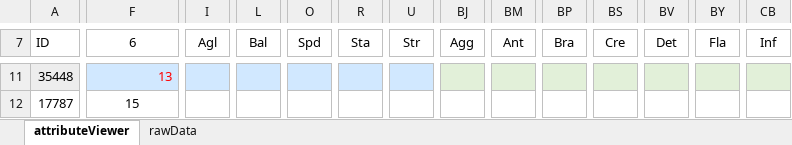
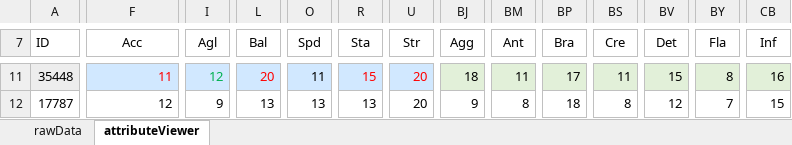
Before and after one commit to kwils92/attributeTracker_ehm, an Excel workbook: attributeTracker.xlsm, sheet attributeViewer, drawn as a sheet; only a part is shown, gaps mark what is left out; values as stored, in another font and other column widths than the file's, no borders; charts and pictures not drawn; the diff covers the shown part only; the diff names each change by its address in the sheet, - before the commit and + after, or states it on an @@ line.

Commit message:
Add files via upload
* For loop issue fixed
* Data being sorted correctly
* Inefficient Loops
* Backed up to experiment with more efficient loops

```diff
--- a/attributeTracker.xlsm (sheet attributeViewer)
+++ b/attributeTracker.xlsm (sheet attributeViewer)
@@ sheet tab order changed: rawData | attributeViewer @@
-F7: 6
+F7: Acc
-F11 (Acc): 13
+F11 (Acc): 11
-I11 (Agl): (empty)
+I11 (Agl): 12
-L11 (Bal): (empty)
+L11 (Bal): 20
-O11 (Spd): (empty)
+O11 (Spd): 11
-R11 (Sta): (empty)
+R11 (Sta): 15
-U11:U12 (Str): (empty)
+U11:U12 (Str): 20
-BJ11 (Agg): (empty)
+BJ11 (Agg): 18
-BM11 (Ant): (empty)
+BM11 (Ant): 11
-BP11 (Bra): (empty)
+BP11 (Bra): 17
-BS11 (Cre): (empty)
+BS11 (Cre): 11
-BV11 (Det): (empty)
+BV11 (Det): 15
-BY11 (Fla): (empty)
+BY11 (Fla): 8
-CB11 (Inf): (empty)
+CB11 (Inf): 16
-F12 (Acc): 15
+F12 (Acc): 12
-F12 alignment: center
+F12 alignment: right
-I12 (Agl): (empty)
+I12 (Agl): 9
-L12 (Bal): (empty)
+L12 (Bal): 13
-O12 (Spd): (empty)
+O12 (Spd): 13
-R12 (Sta): (empty)
+R12 (Sta): 13
-BJ12 (Agg): (empty)
+BJ12 (Agg): 9
-BM12 (Ant): (empty)
+BM12 (Ant): 8
-BP12 (Bra): (empty)
+BP12 (Bra): 18
-BS12 (Cre): (empty)
+BS12 (Cre): 8
-BV12 (Det): (empty)
+BV12 (Det): 12
-BY12 (Fla): (empty)
+BY12 (Fla): 7
-CB12 (Inf): (empty)
+CB12 (Inf): 15
```
Also changed, not shown: 1 removed row, 619 edited cells and cell formats elsewhere in this sheet.
